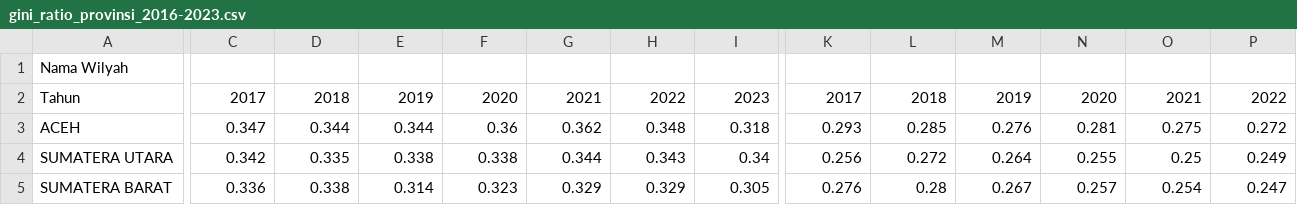
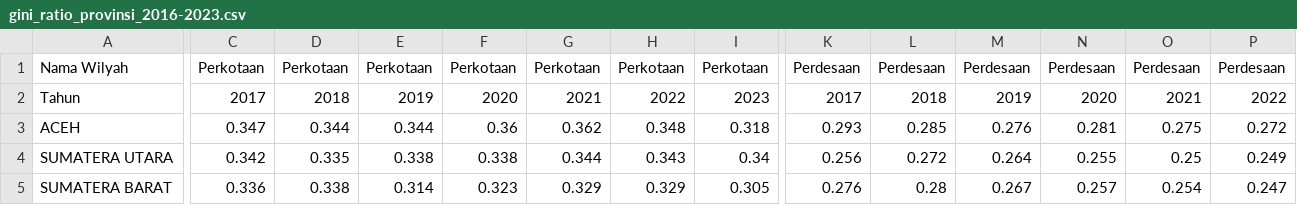
Before and after one commit to frzxw/EDA-data-mining-6, a CSV file: dataset/kemiskinan/gini_ratio_provinsi_2016-2023.csv, drawn as a sheet; only a part is shown, gaps mark what is left out; the diff covers the shown part only; the diff names each change by its address in the sheet, - before the commit and + after, or states it on an @@ line.

Commit message:
Add files via upload

```diff
--- a/dataset/kemiskinan/gini_ratio_provinsi_2016-2023.csv
+++ b/dataset/kemiskinan/gini_ratio_provinsi_2016-2023.csv
-C1: (empty)
+C1: Perkotaan
-D1: (empty)
+D1: Perkotaan
-E1: (empty)
+E1: Perkotaan
-F1: (empty)
+F1: Perkotaan
-G1: (empty)
+G1: Perkotaan
-H1: (empty)
+H1: Perkotaan
-I1: (empty)
+I1: Perkotaan
-K1: (empty)
+K1: Perdesaan
-L1: (empty)
+L1: Perdesaan
-M1: (empty)
+M1: Perdesaan
-N1: (empty)
+N1: Perdesaan
-O1: (empty)
+O1: Perdesaan
-P1: (empty)
+P1: Perdesaan
```
Also changed, not shown: 8 edited cells elsewhere in this file.
